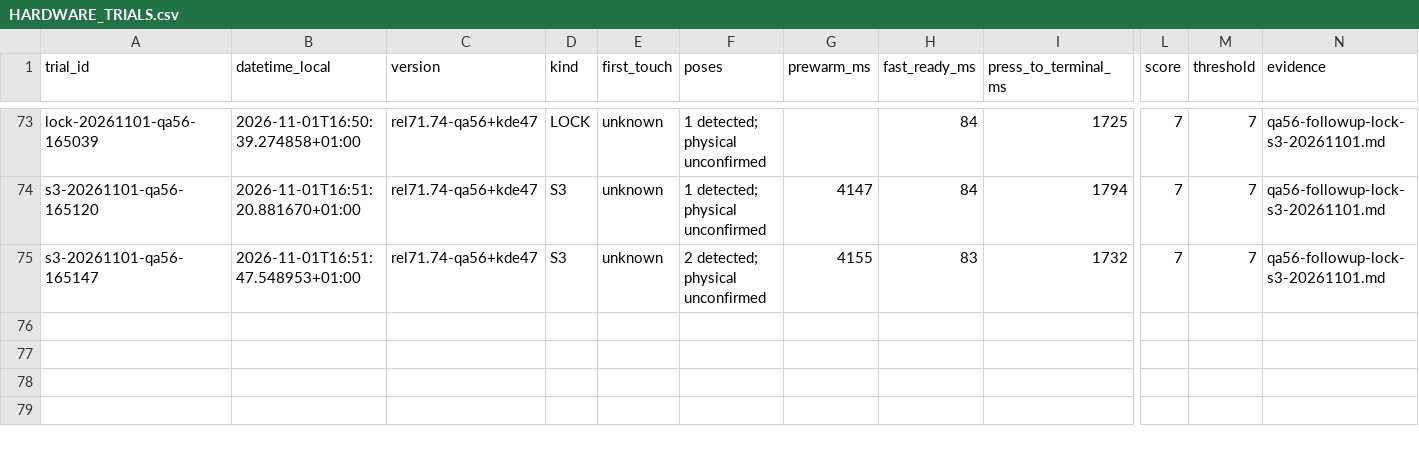
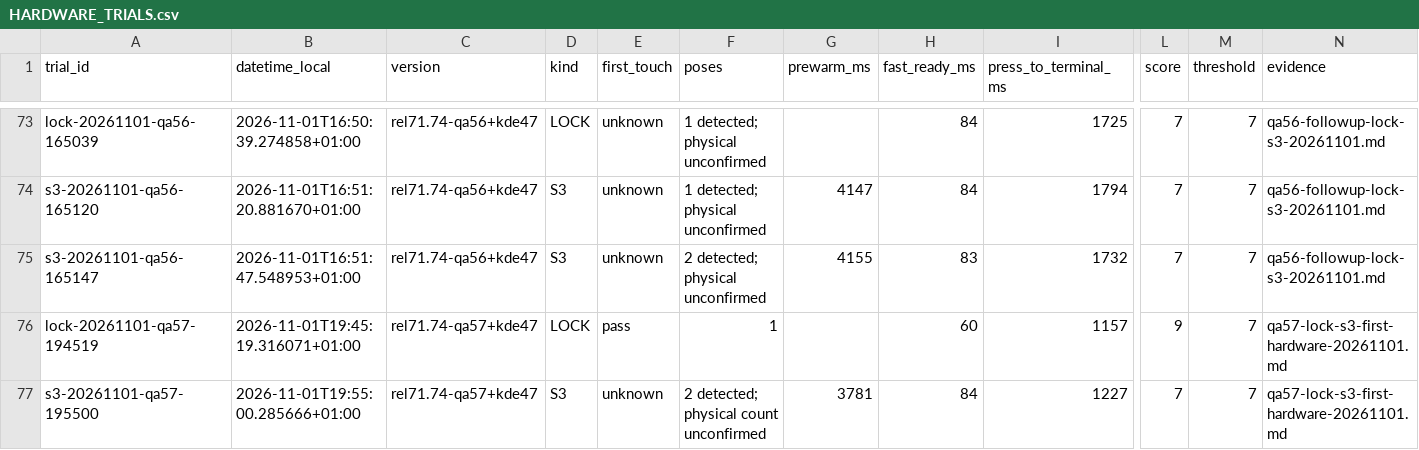
Before and after one commit to GodsQuantum/Huawei-Matebook-13-Linux, a CSV file: fingerprint/docs/HARDWARE_TRIALS.csv, drawn as a sheet; only a part is shown, gaps mark what is left out; rows hold the shown columns only; the diff names each change by its address in the sheet, - before the commit and + after, or states it on an @@ line.

Commit message:
docs(gxfp): record QA57 first LOCK speed and S3 FDT recovery

```diff
--- a/fingerprint/docs/HARDWARE_TRIALS.csv
+++ b/fingerprint/docs/HARDWARE_TRIALS.csv
+row 76: lock-20261101-qa57-194519 | 2026-11-01T19:45:19.316071+01:00 | rel71.74-qa57+kde47 | LOCK | pass | 1 |  | 60 | 1157 | 9 | 7 | qa57-lock-s3-first-hardware-20261101.md
+row 77: s3-20261101-qa57-195500 | 2026-11-01T19:55:00.285666+01:00 | rel71.74-qa57+kde47 | S3 | unknown | 2 detected; physical count unconfirmed | 3781 | 84 | 1227 | 7 | 7 | qa57-lock-s3-first-hardware-20261101.md
```
Also changed, not shown: 3 other files.
